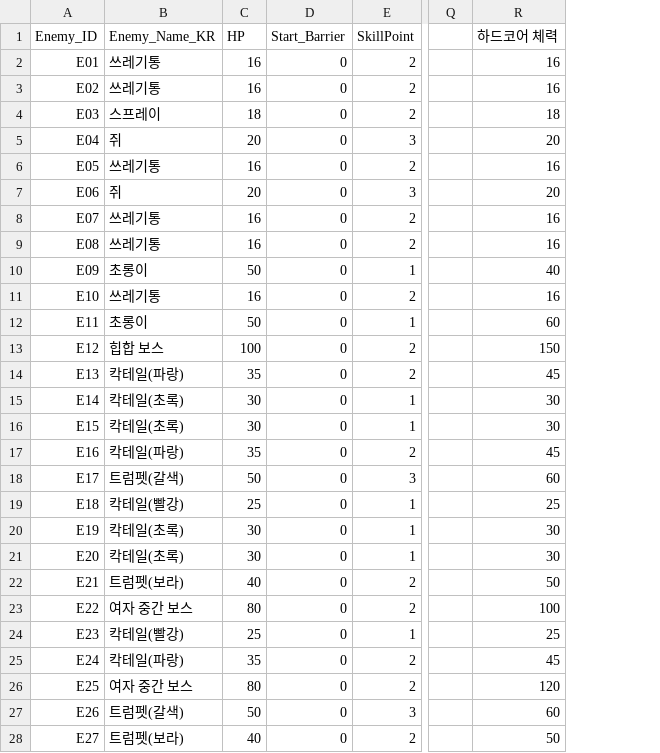
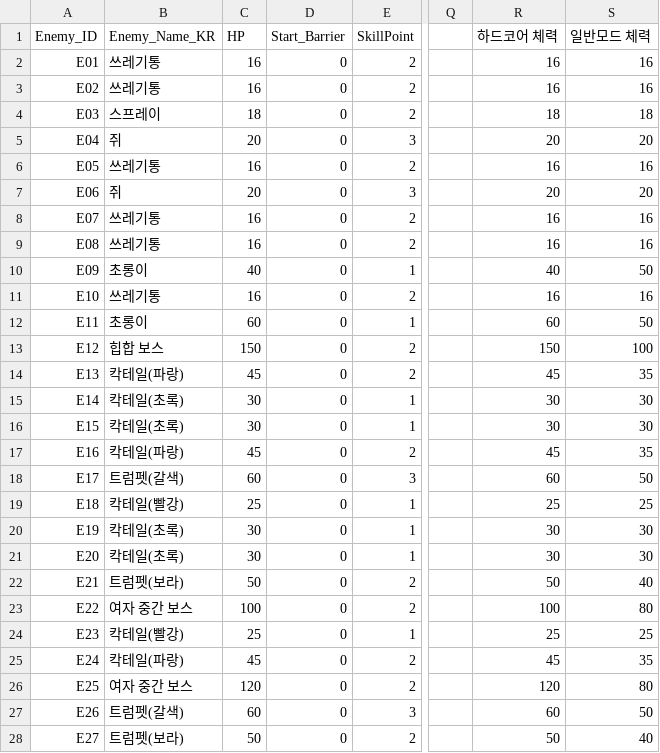
Before and after one commit to ehdgus36/CK2025_Project, a CSV file: Assets/StreamingAssets/DataTable/EnemyDataTable.csv, drawn as a sheet; only a part is shown, gaps mark what is left out; the diff covers the shown part only; the diff names each change by its address in the sheet, - before the commit and + after, or states it on an @@ line.

```diff
--- a/Assets/StreamingAssets/DataTable/EnemyDataTable.csv
+++ b/Assets/StreamingAssets/DataTable/EnemyDataTable.csv
+column S (일반모드 체력), rows 2-28: 16 | 16 | 18 | 20 | 16 | 20 | 16 | 16 | 50 | 16 | 50 | 100 | 35 | 30 | 30 | 35 | 50 | 25 | 30 | 30 | 40 | 80 | 25 | 35 | 80 | 50 | 40
-C10 (HP): 50
+C10 (HP): 40
-C12 (HP): 50
+C12 (HP): 60
-C13 (HP): 100
+C13 (HP): 150
-C14 (HP): 35
+C14 (HP): 45
-C17 (HP): 35
+C17 (HP): 45
-C18 (HP): 50
+C18 (HP): 60
-C22 (HP): 40
+C22 (HP): 50
-C23 (HP): 80
+C23 (HP): 100
-C25 (HP): 35
+C25 (HP): 45
-C26 (HP): 80
+C26 (HP): 120
-C27 (HP): 50
+C27 (HP): 60
-C28 (HP): 40
+C28 (HP): 50
```
Also changed, not shown: 14 edited cells elsewhere in this file, 2 other files.
